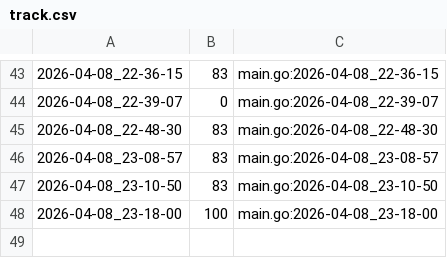
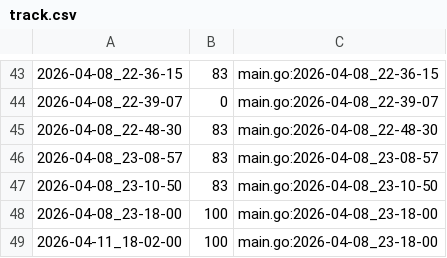
Before and after one commit to qxcode-course/ed-seg-bloco-a-Rafaz666, a CSV file: .tko/track/es@treinando/track.csv, drawn as a sheet; only a part is shown, gaps mark what is left out; the diff names each change by its address in the sheet, - before the commit and + after, or states it on an @@ line.

```diff
--- a/.tko/track/es@treinando/track.csv
+++ b/.tko/track/es@treinando/track.csv
+row 49: 2026-04-11_18-02-00 | 100 | main.go:2026-04-08_23-18-00
```
Also changed, not shown: .tko/track/es@triangulo/track.csv, 9 other files.
